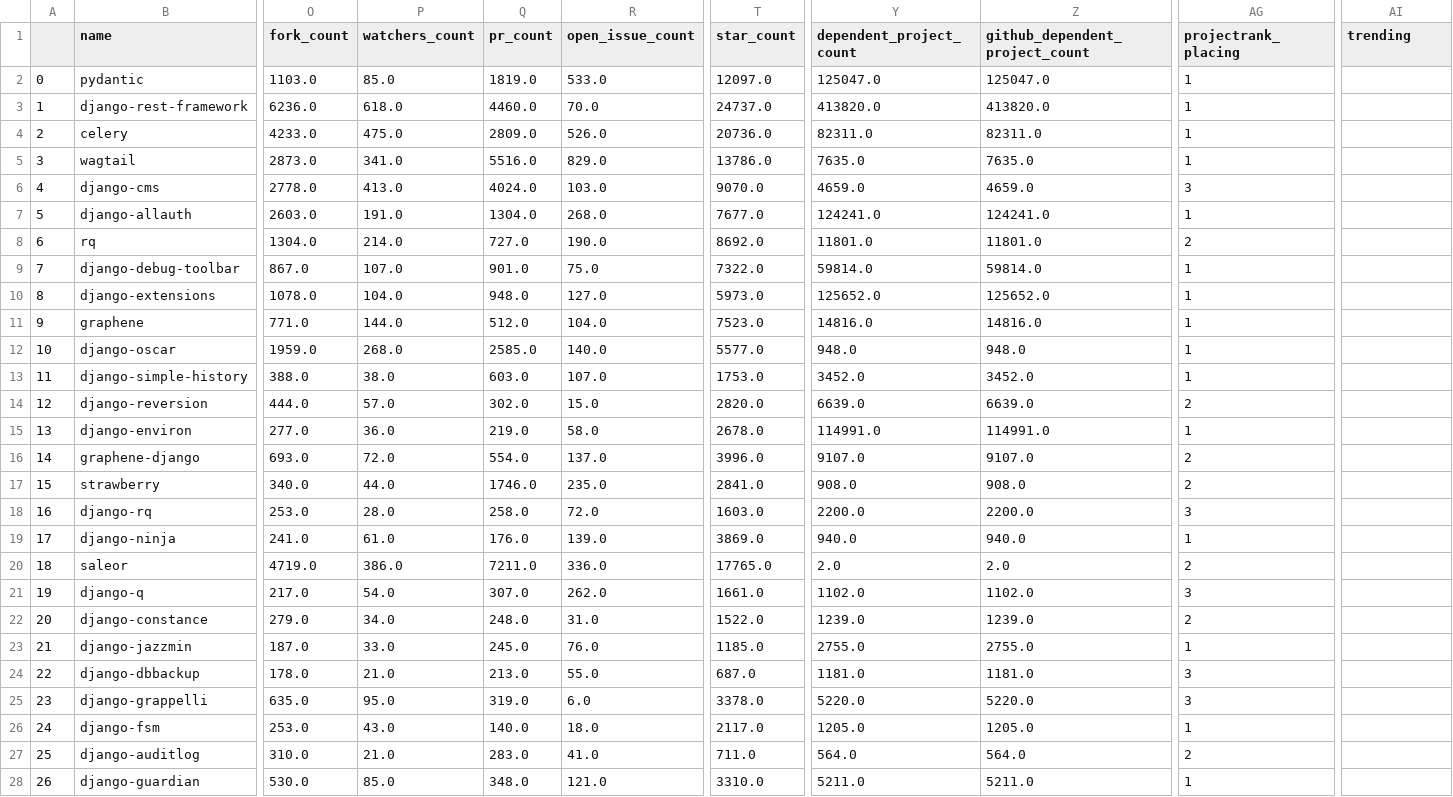
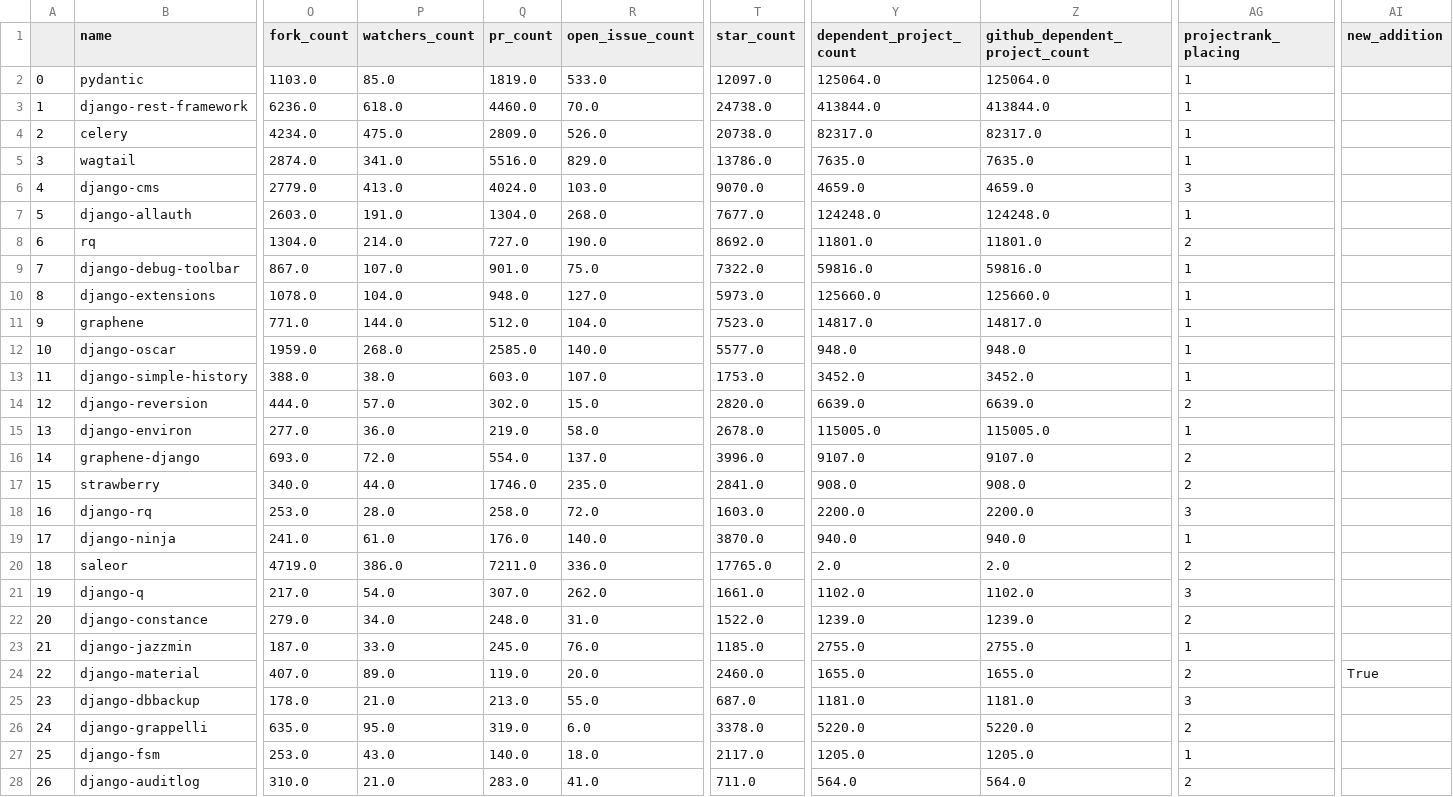
Before and after one commit to fkromer/best-of-django, a CSV file: history/2023-01-06_projects.csv, drawn as a sheet; only a part is shown, gaps mark what is left out; the shorter side is filled out with more unchanged rows; addresses are those after the commit; rows hold the shown columns only; the diff covers the shown part only; the diff names each change by its address in the sheet, - before the commit and + after, or states it on an @@ line.

```diff
--- a/history/2023-01-06_projects.csv
+++ b/history/2023-01-06_projects.csv
-AI1: trending
+AI1: new_addition
-Y2 (dependent_project_count): 125047.0
+Y2 (dependent_project_count): 125064.0
-Z2 (github_dependent_project_count): 125047.0
+Z2 (github_dependent_project_count): 125064.0
-T3 (star_count): 24737.0
+T3 (star_count): 24738.0
-Y3 (dependent_project_count): 413820.0
+Y3 (dependent_project_count): 413844.0
-Z3 (github_dependent_project_count): 413820.0
+Z3 (github_dependent_project_count): 413844.0
-O4 (fork_count): 4233.0
+O4 (fork_count): 4234.0
-T4 (star_count): 20736.0
+T4 (star_count): 20738.0
-Y4 (dependent_project_count): 82311.0
+Y4 (dependent_project_count): 82317.0
-Z4 (github_dependent_project_count): 82311.0
+Z4 (github_dependent_project_count): 82317.0
-O5 (fork_count): 2873.0
+O5 (fork_count): 2874.0
-O6 (fork_count): 2778.0
+O6 (fork_count): 2779.0
-Y7 (dependent_project_count): 124241.0
+Y7 (dependent_project_count): 124248.0
-Z7 (github_dependent_project_count): 124241.0
+Z7 (github_dependent_project_count): 124248.0
-Y9 (dependent_project_count): 59814.0
+Y9 (dependent_project_count): 59816.0
-Z9 (github_dependent_project_count): 59814.0
+Z9 (github_dependent_project_count): 59816.0
-Y10 (dependent_project_count): 125652.0
+Y10 (dependent_project_count): 125660.0
-Z10 (github_dependent_project_count): 125652.0
+Z10 (github_dependent_project_count): 125660.0
-Y11 (dependent_project_count): 14816.0
+Y11 (dependent_project_count): 14817.0
-Z11 (github_dependent_project_count): 14816.0
+Z11 (github_dependent_project_count): 14817.0
-Y15 (dependent_project_count): 114991.0
+Y15 (dependent_project_count): 115005.0
-Z15 (github_dependent_project_count): 114991.0
+Z15 (github_dependent_project_count): 115005.0
-R19 (open_issue_count): 139.0
+R19 (open_issue_count): 140.0
-T19 (star_count): 3869.0
+T19 (star_count): 3870.0
+row 24: 22 | django-material | 407.0 | 89.0 | 119.0 | 20.0 | 2460.0 | 1655.0 | 1655.0 | 2 | True
@@ column A renumbered from row 25 down @@
-AG26 (projectrank_placing): 3
+AG26 (projectrank_placing): 2
```
Also changed, not shown: 3 added rows and 2 edited cells elsewhere in this file, 3 other files.
